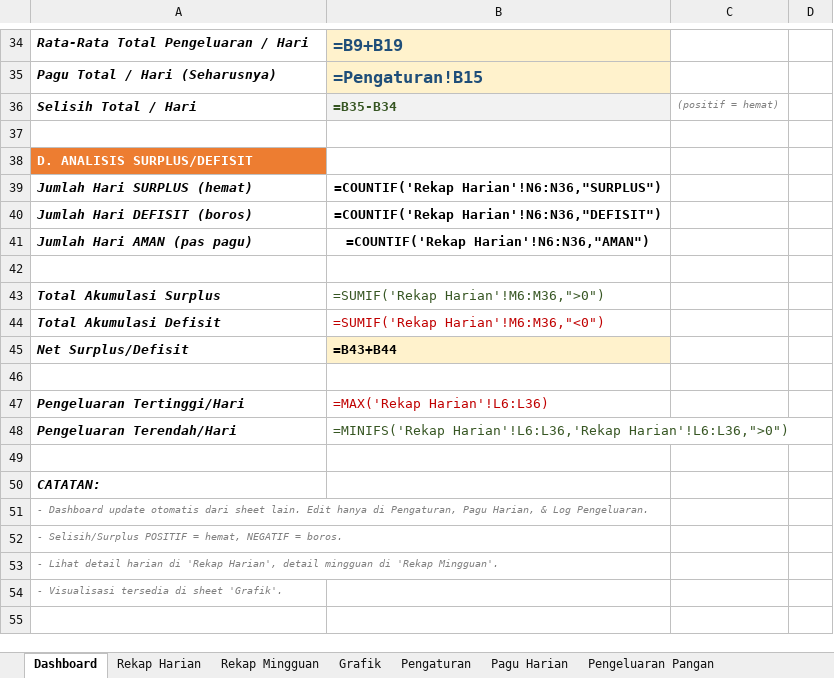
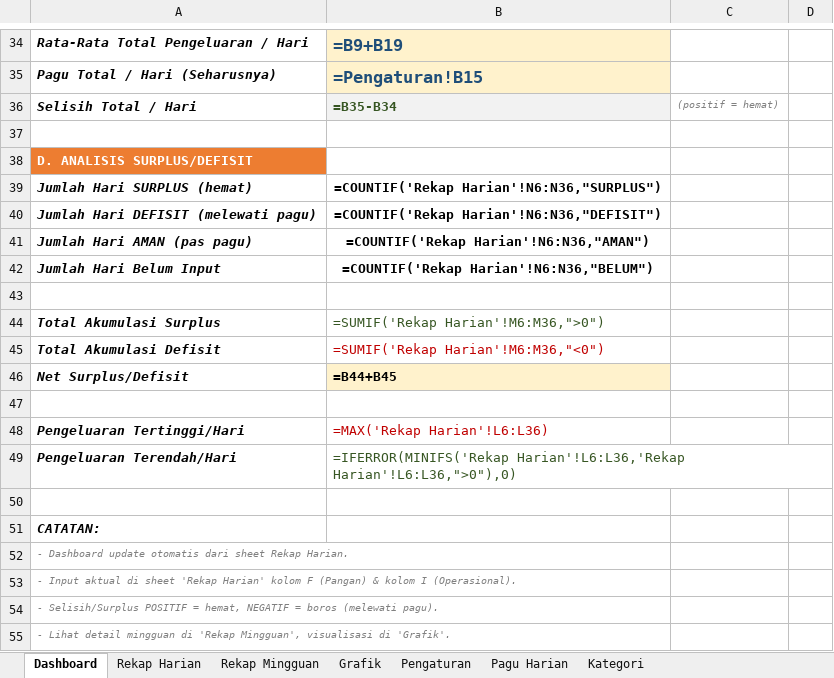
Before and after one commit to sppgbattuwinangun-lang/Claude, an Excel workbook: Template_Keuangan.xlsx, sheet Dashboard, drawn as a sheet; only a part is shown, gaps mark what is left out; values as stored, in another font and other column widths than the file's, no borders; formulas without a stored value are shown as written; addresses are those after the commit; the diff covers the shown part only; the diff names each change by its address in the sheet, - before the commit and + after, or states it on an @@ line.

Commit message:
Hapus sheet log Pangan & Operasional, aktual input langsung di Rekap Harian
PERUBAHAN:
- Sheet 'Pengeluaran Pangan' & 'Pengeluaran Operasional' DIHAPUS
- Aktual pangan & operasional sekarang diinput LANGSUNG di sheet 'Rekap Harian':
  * Kolom F: Aktual Pangan
  * Kolom I: Aktual Operasional
- Formula Dashboard diubah untuk agregasi langsung dari Rekap Harian
  (SUM('Rekap Harian'!F6:F36) & SUM('Rekap Harian'!I6:I36))
- Grafik & Rekap Mingguan tetap bekerja (sumber data sama: Rekap Harian)

FITUR TETAP HIDUP:
- Dashboard KPI cards + 4 section (Pangan, Operasional, Total, Surplus/Defisit)
- Rekap Harian: pagu variabel via VLOOKUP ke Pagu Harian, status per hari
- Rekap Mingguan: 5 minggu dengan status SURPLUS/DEFISIT/AMAN
- 5 Grafik profesional (line trend, surplus/defisit, mingguan, donut, dll)
- Pagu Harian: editable per tanggal
- Sample 5 hari aktual untuk demo langsung

BONUS BARU:
- Conditional formatting di kolom Status:
  * SURPLUS = background hijau + teks putih bold
  * DEFISIT = background merah + teks putih bold
  * AMAN    = background biru + teks putih bold
  * BELUM   = background abu (belum input)
- Status 'BELUM' muncul jika aktual F & I kosong

```diff
--- a/Template_Keuangan.xlsx (sheet Dashboard)
+++ b/Template_Keuangan.xlsx (sheet Dashboard)
-sheet tab: Pengeluaran Pangan
-A40: Jumlah Hari DEFISIT (boros)
+A40: Jumlah Hari DEFISIT (melewati pagu)
+row 42: Jumlah Hari Belum Input | =COUNTIF('Rekap Harian'!N6:N36,"BELUM")
-B46: =B43+B44
+B46: =B44+B45
-B49: =MINIFS('Rekap Harian'!L6:L36,'Rekap Harian'!L6:L36,">0")
+B49: =IFERROR(MINIFS('Rekap Harian'!L6:L36,'Rekap Harian'!L6:L36,">0"),0)
-A52: …dari sheet lain. Edit hanya di Pengaturan, Pagu Harian, & Log Pengeluaran.
+A52: …dari sheet Rekap Harian.
-A53: - Selisih/Surplus POSITIF = hemat, NEGATIF = boros.
+A53: - Input aktual di sheet 'Rekap Harian' kolom F (Pangan) & kolom I (Operasional).
-A54: - Lihat detail harian di 'Rekap Harian', detail mingguan di 'Rekap Mingguan'.
+A54: - Selisih/Surplus POSITIF = hemat, NEGATIF = boros (melewati pagu).
-A55: - Visualisasi tersedia di sheet 'Grafik'.
+A55: - Lihat detail mingguan di 'Rekap Mingguan', visualisasi di 'Grafik'.
```
Also changed, not shown: 5 edited cells elsewhere in this sheet, sheet Rekap Harian, sheet Grafik, sheet Rekap Mingguan, sheet Pengaturan, sheet Kategori, sheet Pagu Harian, other sheet tabs, charts or pictures, 1 other file.
